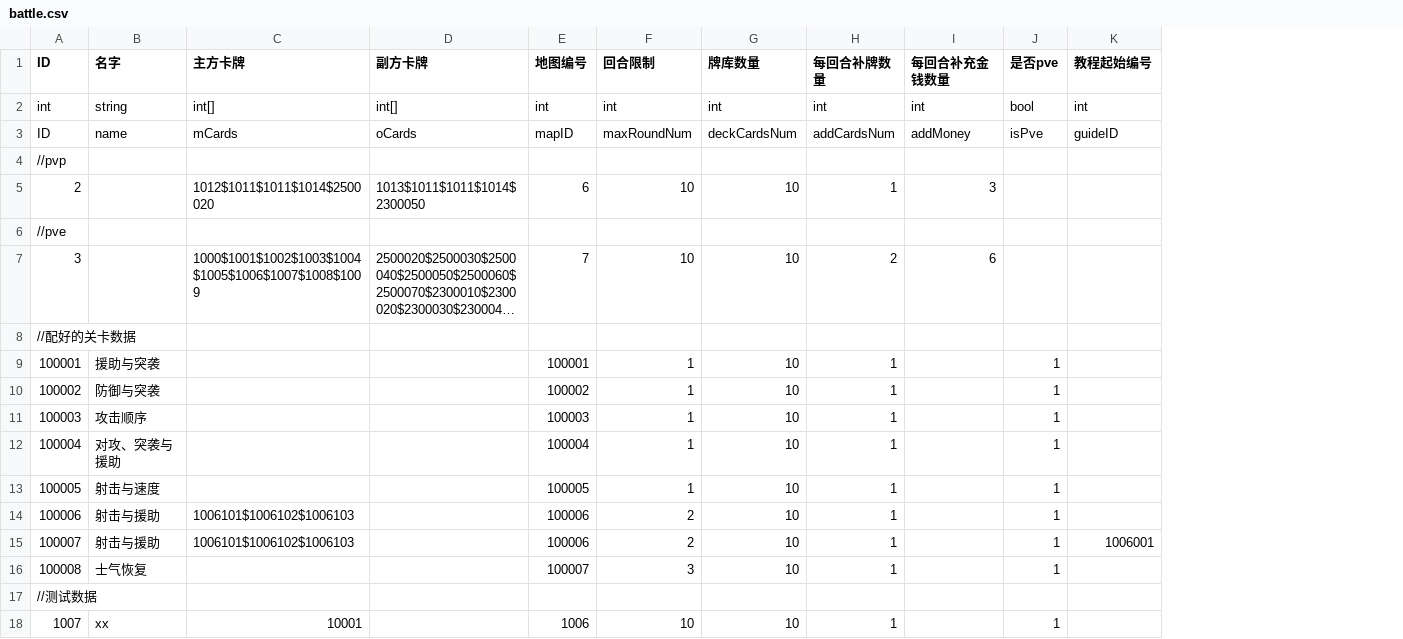
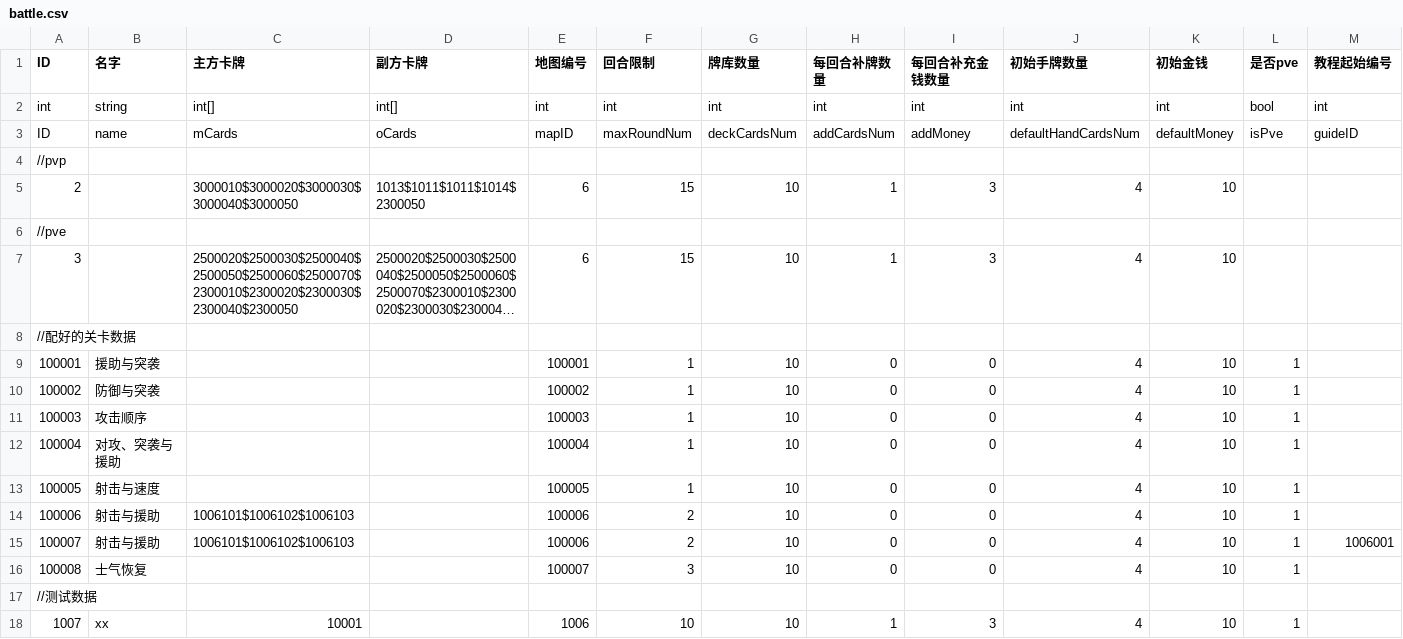
Before and after one commit to PenpenLi/FinalWar_data, a CSV file: csv/battle.csv, drawn as a sheet; long unchanged cells end in …; the diff names each change by its address in the sheet, - before the commit and + after, or states it on an @@ line.

```diff
--- a/csv/battle.csv
+++ b/csv/battle.csv
+column J (初始手牌数量), rows 2-18: int | defaultHandCardsNum |  | 4 |  | 4 |  | 4 | 4 | 4 | 4 | 4 | 4 | 4 | 4 |  | 4
+column K (初始金钱), rows 2-18: int | defaultMoney |  | 10 |  | 10 |  | 10 | 10 | 10 | 10 | 10 | 10 | 10 | 10 |  | 10
-C5 (主方卡牌): 1012$1011$1011$1014$2500020
+C5 (主方卡牌): 3000010$3000020$3000030$3000040$3000050
-F5 (回合限制): 10
+F5 (回合限制): 15
-C7 (主方卡牌): 1000$1001$1002$1003$1004$1005$1006$1007$1008$1009
+C7 (主方卡牌): 2500020$2500030$2500040$2500050$2500060$2500070$2300010$2300020$2300030$2300040$2300050
-E7 (地图编号): 7
+E7 (地图编号): 6
-F7 (回合限制): 10
+F7 (回合限制): 15
-H7 (每回合补牌数量): 2
+H7 (每回合补牌数量): 1
-I7 (每回合补充金钱数量): 6
+I7 (每回合补充金钱数量): 3
-H9:H16 (每回合补牌数量): 1
+H9:H16 (每回合补牌数量): 0
-I9:I16 (每回合补充金钱数量): (empty)
+I9:I16 (每回合补充金钱数量): 0
-I18 (每回合补充金钱数量): (empty)
+I18 (每回合补充金钱数量): 3
```
Also changed, not shown: csv/desc.csv, csv/effect.csv, 2 other files.
